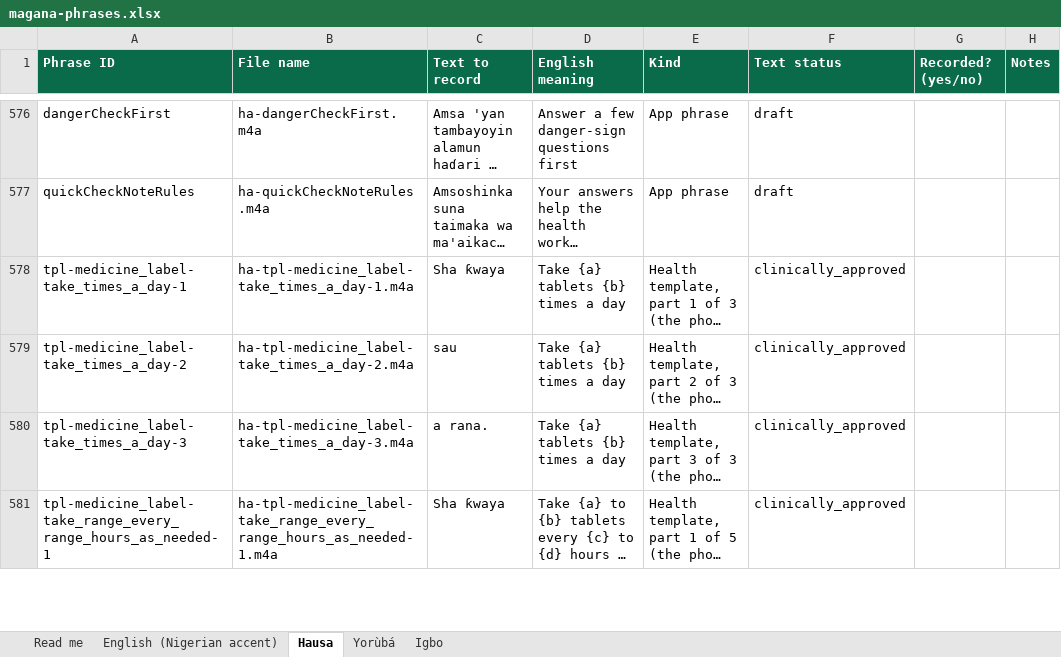
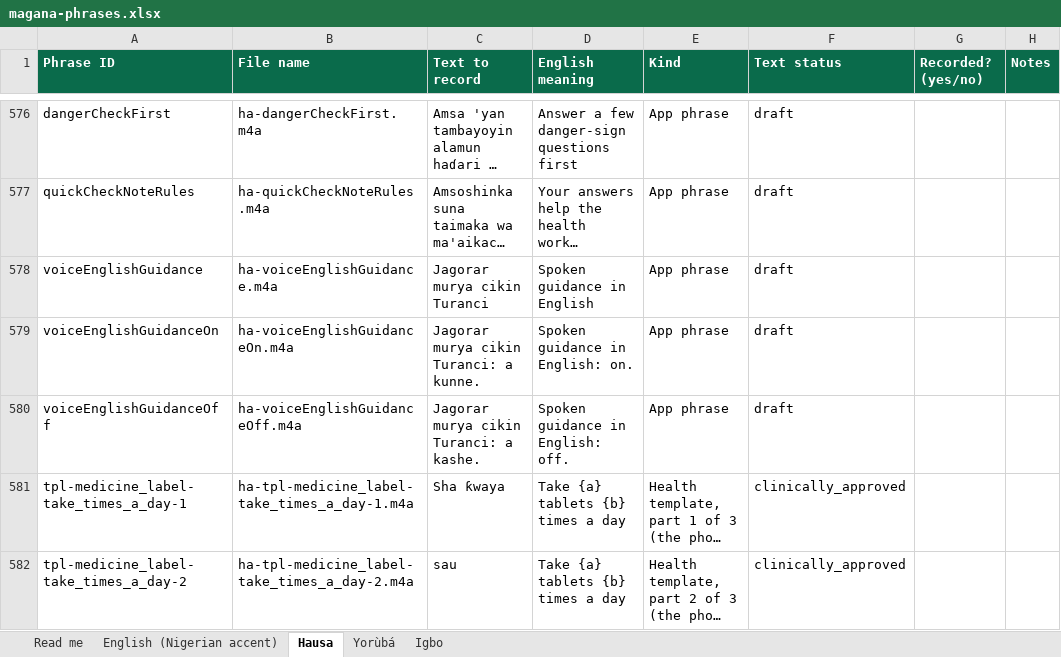
Before and after one commit to jemiridaniel/magana, an Excel workbook: docs/recording/magana-phrases.xlsx, sheet Hausa, drawn as a sheet; only a part is shown, gaps mark what is left out; the shorter side is filled out with more unchanged rows; long unchanged cells end in …; values as stored, in another font and other column widths than the file's, no borders; the diff names each change by its address in the sheet, - before the commit and + after, or states it on an @@ line.

```diff
--- a/docs/recording/magana-phrases.xlsx (sheet Hausa)
+++ b/docs/recording/magana-phrases.xlsx (sheet Hausa)
+row 578: voiceEnglishGuidance | ha-voiceEnglishGuidance.m4a | Jagorar murya cikin Turanci | Spoken guidance in English | App phrase | draft
+row 579: voiceEnglishGuidanceOn | ha-voiceEnglishGuidanceOn.m4a | Jagorar murya cikin Turanci: a kunne. | Spoken guidance in English: on. | App phrase | draft
+row 580: voiceEnglishGuidanceOff | ha-voiceEnglishGuidanceOff.m4a | Jagorar murya cikin Turanci: a kashe. | Spoken guidance in English: off. | App phrase | draft
```
Also changed, not shown: sheet English (Nigerian accent), sheet Igbo, sheet Yorùbá, 34 other files.
